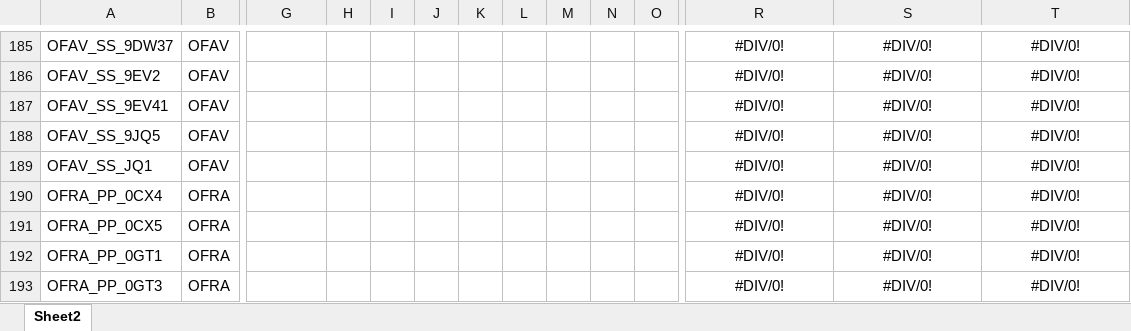
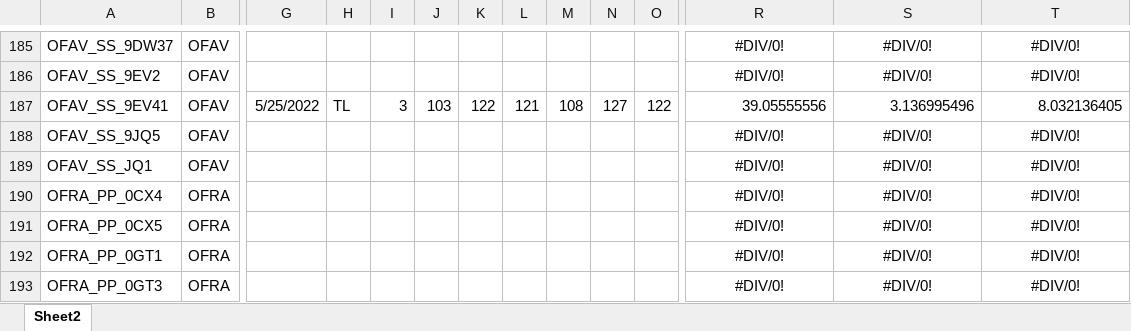
Before and after one commit to taylor-lindsay/TLPR21, an Excel workbook: Transplants_Sym_D_Counts.xlsx, sheet Sheet2, drawn as a sheet; only a part is shown, gaps mark what is left out; values as stored, in another font and other column widths than the file's, no borders; the diff covers the shown part only; the diff names each change by its address in the sheet, - before the commit and + after, or states it on an @@ line.

```diff
--- a/Transplants_Sym_D_Counts.xlsx (sheet Sheet2)
+++ b/Transplants_Sym_D_Counts.xlsx (sheet Sheet2)
-G187: (empty)
+G187: 5/25/2022
-H187: (empty)
+H187: TL
-I187: (empty)
+I187: 3
-J187: (empty)
+J187: 103
-K187: (empty)
+K187: 122
-L187: (empty)
+L187: 121
-M187: (empty)
+M187: 108
-N187: (empty)
+N187: 127
-O187: (empty)
+O187: 122
-R187: #DIV/0!
+R187: 39.05555556
-R187:T187 alignment: center
+R187:T187 alignment: right
-S187: #DIV/0!
+S187: 3.136995496
-T187: #DIV/0!
+T187: 8.032136405
```
Also changed, not shown: 1 added row, 1 removed row, 25 edited cells and cell formats elsewhere in this sheet.
